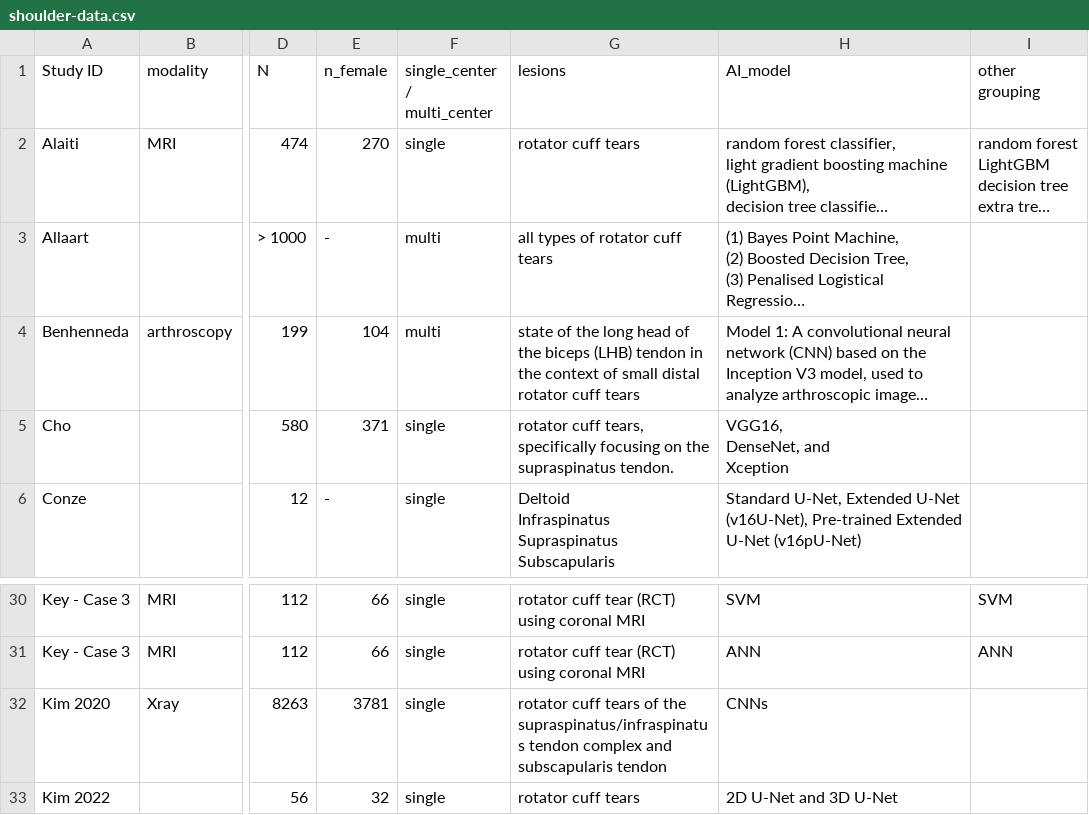
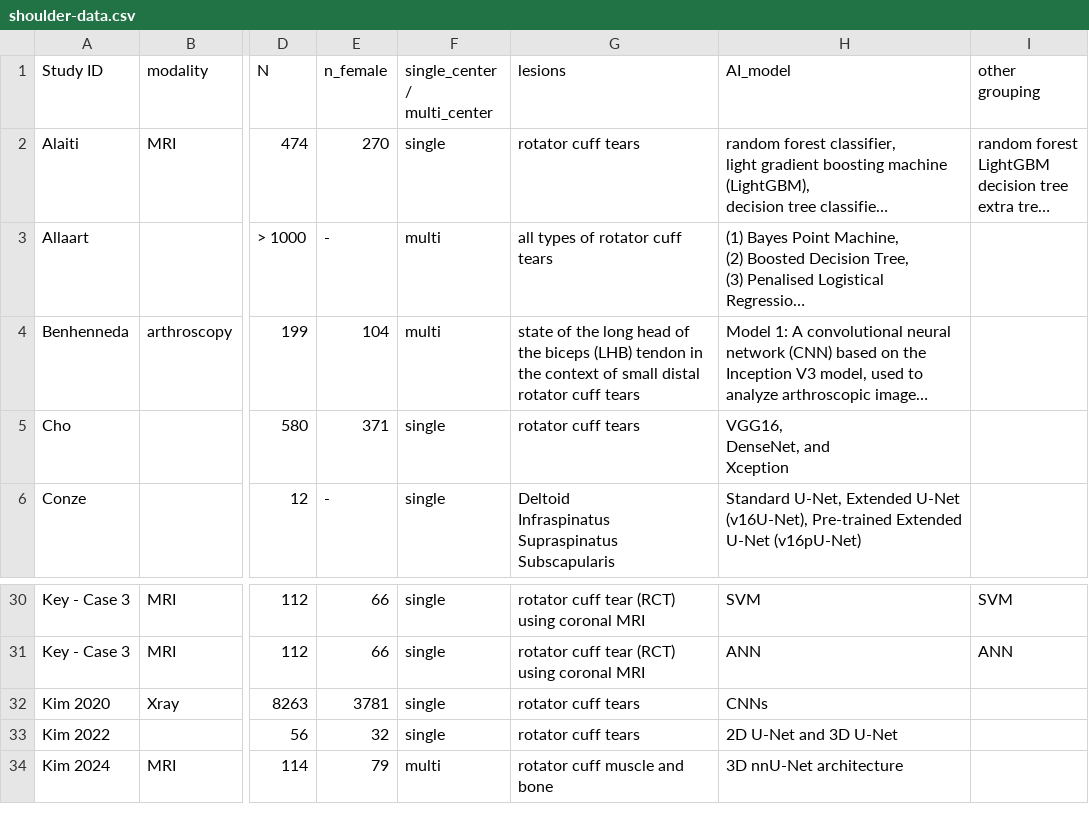
Before and after one commit to tired-Llama/bahmani-sysrev, a CSV file: shoulder/meta-analysis/shoulder-data.csv, drawn as a sheet; only a part is shown, gaps mark what is left out; the shorter side is filled out with more unchanged rows; long unchanged cells end in …; the diff names each change by its address in the sheet, - before the commit and + after, or states it on an @@ line.

Commit message:
add subgroups
add subgroup results to sensetivity and specificity meta-analysis

```diff
--- a/shoulder/meta-analysis/shoulder-data.csv
+++ b/shoulder/meta-analysis/shoulder-data.csv
-G5 (lesions): rotator cuff tears, specifically focusing on the supraspinatus tendon.
+G5 (lesions): rotator cuff tears
-G32 (lesions): …cuff tears of the supraspinatus/infraspinatus tendon complex and subscapularis tendon
+G32 (lesions): …cuff tears
```
Also changed, not shown: 2 other files.
